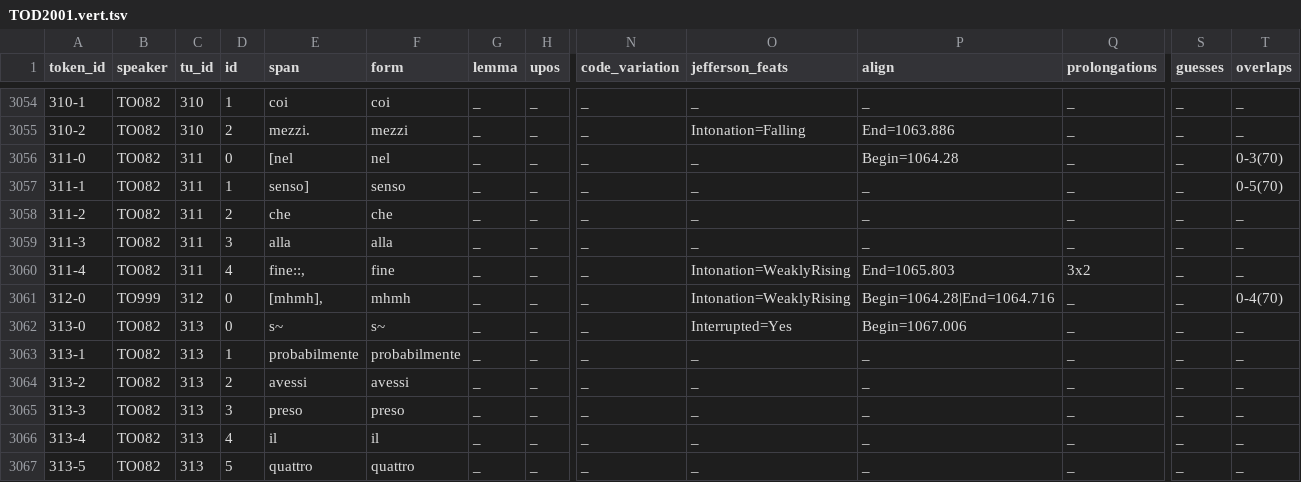
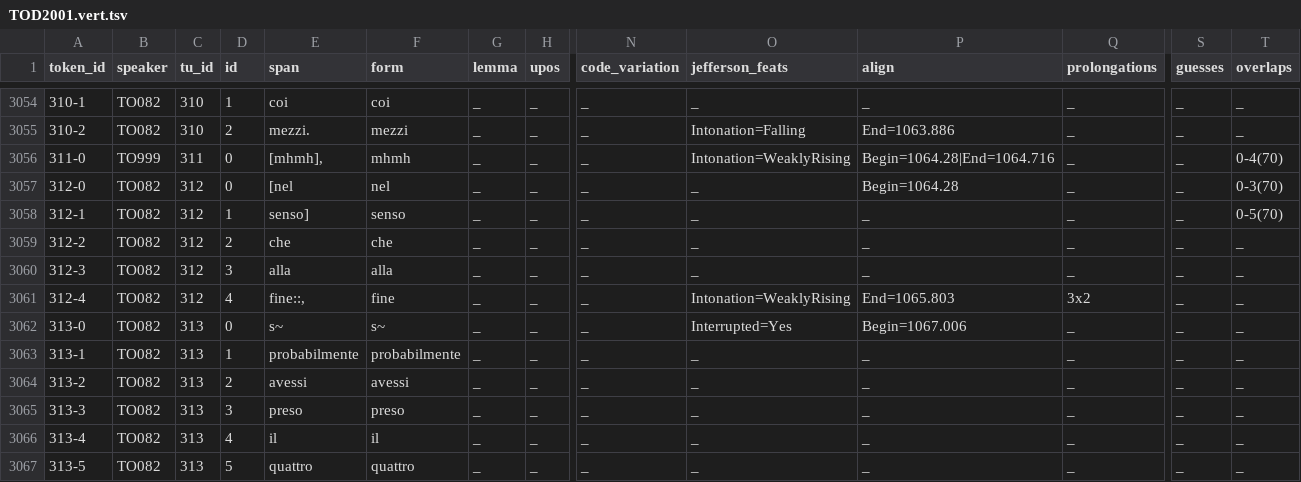
Before and after one commit to KIParla/KIParla-collection, a TSV file: tsv/TOD2001.vert.tsv, drawn as a sheet; only a part is shown, gaps mark what is left out; removed rows and columns are numbered as before the commit, all else as after; rows hold the shown columns only; the diff covers the shown part only; the diff names each change by its address in the sheet, - before the commit and + after, or states it on an @@ line.

```diff
--- a/tsv/TOD2001.vert.tsv
+++ b/tsv/TOD2001.vert.tsv
-B3056 (speaker): TO082
+B3056 (speaker): TO999
-E3056 (span): [nel
+E3056 (span): [mhmh],
-F3056 (form): nel
+F3056 (form): mhmh
-O3056 (jefferson_feats): _
+O3056 (jefferson_feats): Intonation=WeaklyRising
-P3056 (align): Begin=1064.28
+P3056 (align): Begin=1064.28|End=1064.716
-T3056 (overlaps): 0-3(70)
+T3056 (overlaps): 0-4(70)
+row 3057: 312-0 | TO082 | 312 | 0 | [nel | nel | _ | _ | _ | _ | Begin=1064.28 | _ | _ | 0-3(70)
-A3058 (token_id): 311-1
+A3058 (token_id): 312-1
-C3058:C3061 (tu_id): 311
+C3058:C3061 (tu_id): 312
-A3059 (token_id): 311-2
+A3059 (token_id): 312-2
-A3060 (token_id): 311-3
+A3060 (token_id): 312-3
-A3061 (token_id): 311-4
+A3061 (token_id): 312-4
-row 3061: 312-0 | TO999 | 312 | 0 | [mhmh], | mhmh | _ | _ | _ | Intonation=WeaklyRising | Begin=1064.28|End=1064.716 | _ | _ | 0-4(70)
```
Also changed, not shown: 2 added rows, 2 removed rows and 58 edited cells elsewhere in this file, tsv/TOD2002.vert.tsv, tsv/TOD2009.vert.tsv, 21 other files.
